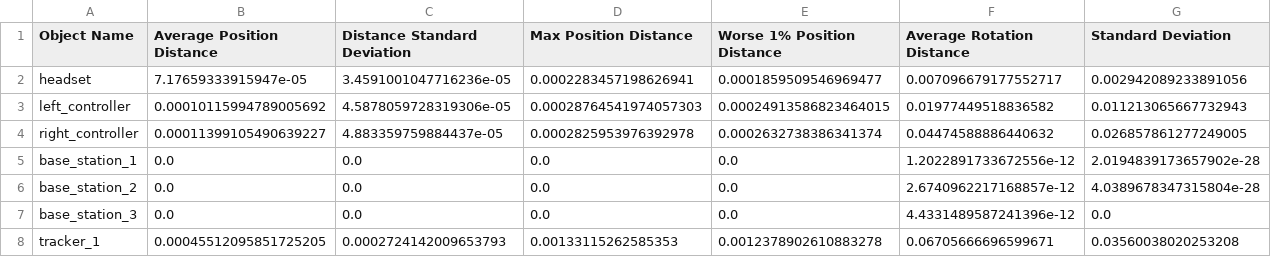
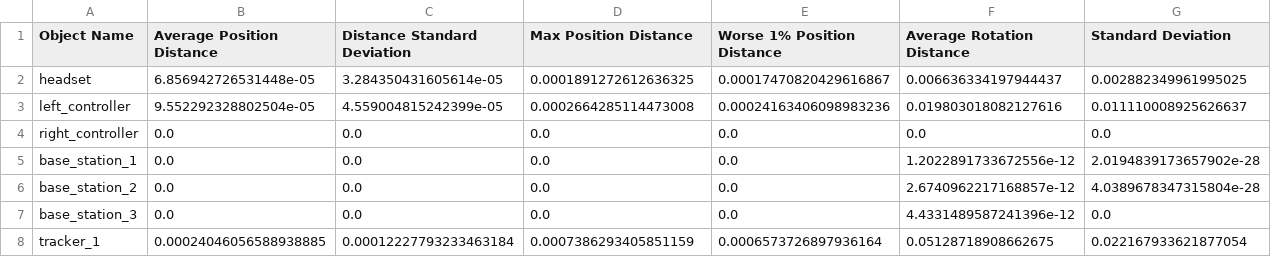
Before and after one commit to ConnorAtmos/TrackerPosition, a CSV file: data.csv, drawn as a sheet; only a part is shown; the diff covers the shown part only; the diff names each change by its address in the sheet, - before the commit and + after, or states it on an @@ line.

```diff
--- a/data.csv
+++ b/data.csv
-B2 (Average Position Distance): 7.17659333915947e-05
+B2 (Average Position Distance): 6.856942726531448e-05
-C2 (Distance Standard Deviation): 3.4591001047716236e-05
+C2 (Distance Standard Deviation): 3.284350431605614e-05
-D2 (Max Position Distance): 0.0002283457198626941
+D2 (Max Position Distance): 0.0001891272612636325
-E2 (Worse 1% Position Distance): 0.0001859509546969477
+E2 (Worse 1% Position Distance): 0.00017470820429616867
-F2 (Average Rotation Distance): 0.007096679177552717
+F2 (Average Rotation Distance): 0.006636334197944437
-G2 (Standard Deviation): 0.002942089233891056
+G2 (Standard Deviation): 0.002882349961995025
-B3 (Average Position Distance): 0.00010115994789005692
+B3 (Average Position Distance): 9.552292328802504e-05
-C3 (Distance Standard Deviation): 4.5878059728319306e-05
+C3 (Distance Standard Deviation): 4.559004815242399e-05
-D3 (Max Position Distance): 0.00028764541974057303
+D3 (Max Position Distance): 0.0002664285114473008
-E3 (Worse 1% Position Distance): 0.00024913586823464015
+E3 (Worse 1% Position Distance): 0.00024163406098983236
-F3 (Average Rotation Distance): 0.01977449518836582
+F3 (Average Rotation Distance): 0.019803018082127616
-G3 (Standard Deviation): 0.011213065667732943
+G3 (Standard Deviation): 0.011110008925626637
-B4 (Average Position Distance): 0.00011399105490639227
+B4 (Average Position Distance): 0.0
-C4 (Distance Standard Deviation): 4.883359759884437e-05
+C4 (Distance Standard Deviation): 0.0
-D4 (Max Position Distance): 0.0002825953976392978
+D4 (Max Position Distance): 0.0
-E4 (Worse 1% Position Distance): 0.0002632738386341374
+E4 (Worse 1% Position Distance): 0.0
-F4 (Average Rotation Distance): 0.04474588886440632
+F4 (Average Rotation Distance): 0.0
-G4 (Standard Deviation): 0.026857861277249005
+G4 (Standard Deviation): 0.0
-B8 (Average Position Distance): 0.00045512095851725205
+B8 (Average Position Distance): 0.00024046056588938885
-C8 (Distance Standard Deviation): 0.0002724142009653793
+C8 (Distance Standard Deviation): 0.00012227793233463184
-D8 (Max Position Distance): 0.00133115262585353
+D8 (Max Position Distance): 0.0007386293405851159
-E8 (Worse 1% Position Distance): 0.0012378902610883278
+E8 (Worse 1% Position Distance): 0.0006573726897936164
-F8 (Average Rotation Distance): 0.06705666696599671
+F8 (Average Rotation Distance): 0.05128718908662675
-G8 (Standard Deviation): 0.03560038020253208
+G8 (Standard Deviation): 0.022167933621877054
```
Also changed, not shown: 24 edited cells elsewhere in this file, 2 other files.
